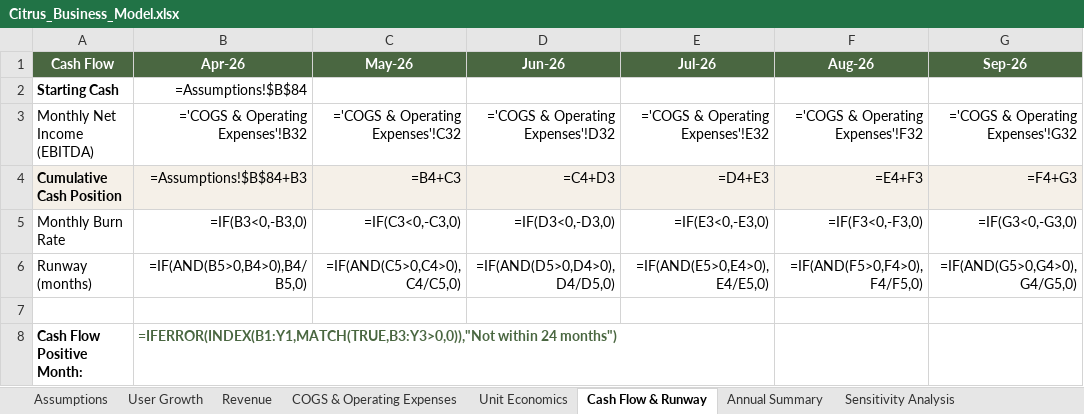
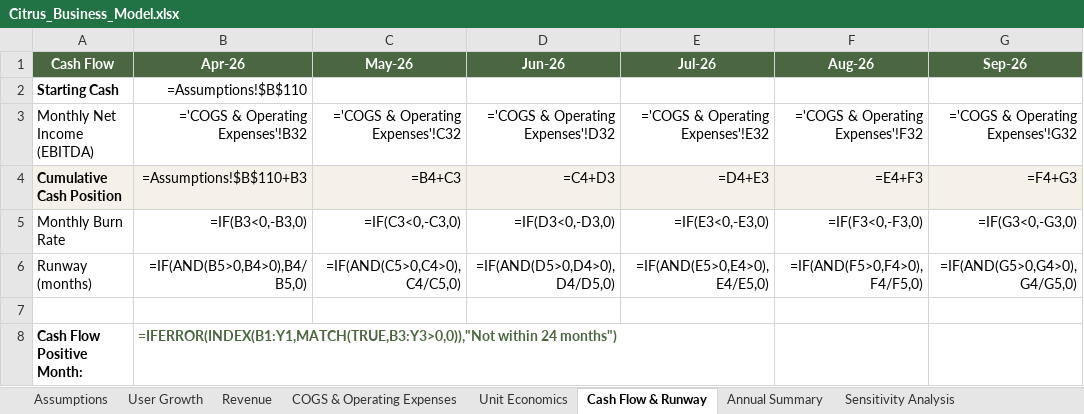
Before and after one commit to Gstormsfh/citrus-league-storm-main, an Excel workbook: docs/Citrus_Business_Model.xlsx, sheet Cash Flow & Runway, drawn as a sheet; only a part is shown; values as stored, in another font and other column widths than the file's, no borders; formulas without a stored value are shown as written; conditional formats not drawn; the diff names each change by its address in the sheet, - before the commit and + after, or states it on an @@ line.

```diff
--- a/docs/Citrus_Business_Model.xlsx (sheet Cash Flow & Runway)
+++ b/docs/Citrus_Business_Model.xlsx (sheet Cash Flow & Runway)
-B2 (Apr-26): =Assumptions!$B$84
+B2 (Apr-26): =Assumptions!$B$110
-B4 (Apr-26): =Assumptions!$B$84+B3
+B4 (Apr-26): =Assumptions!$B$110+B3
```
Also changed, not shown: sheet Assumptions, sheet User Growth, sheet Sources & Methodology, 1 other file.
